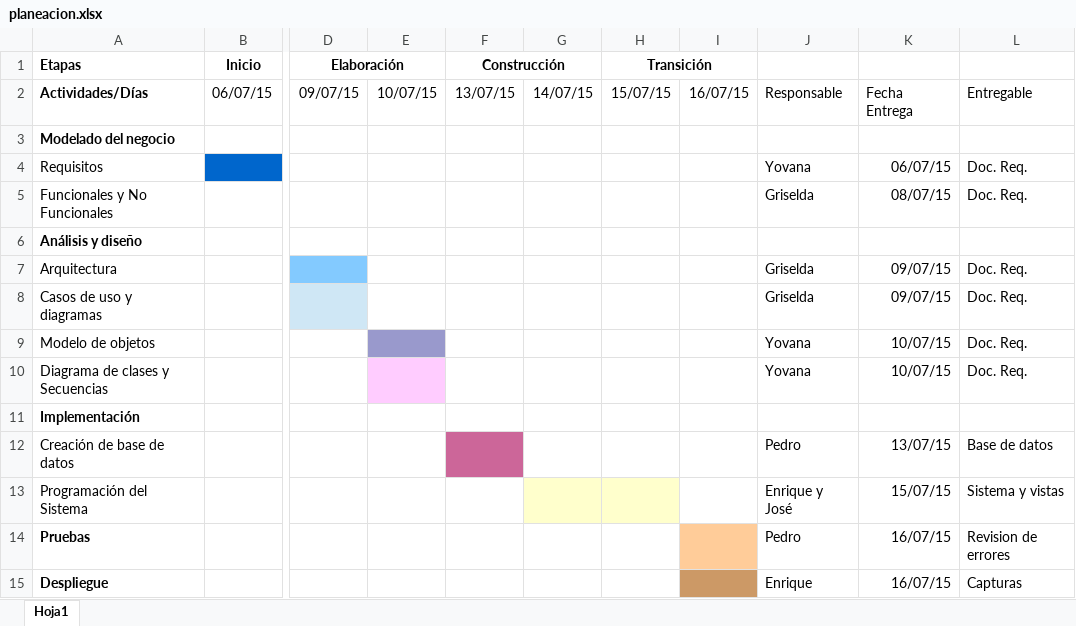
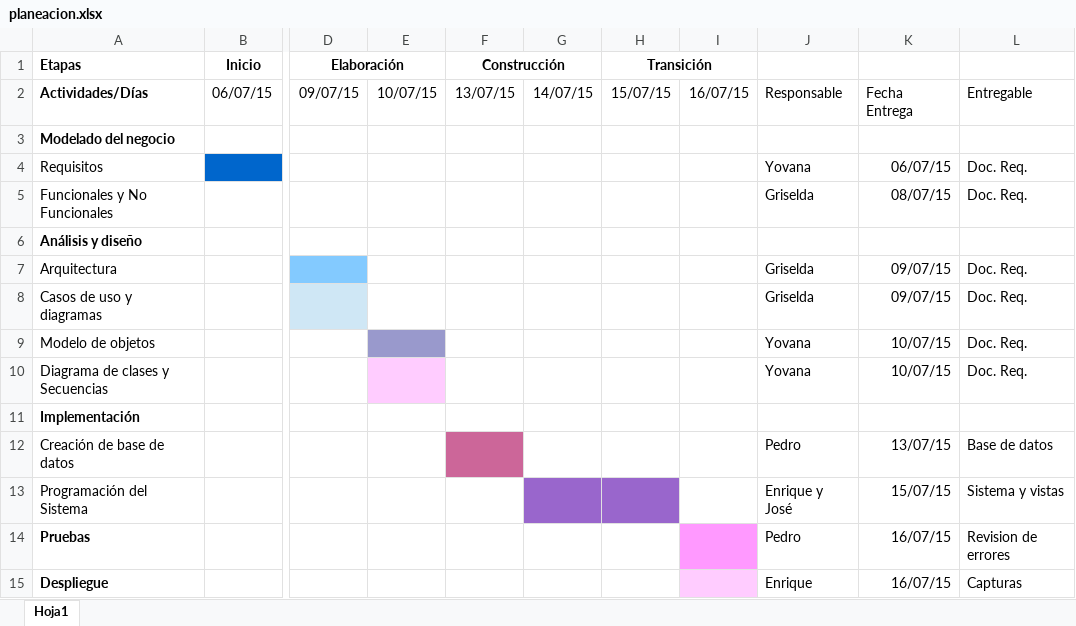
Before and after one commit to GriseldaCuevas/Web-Shop, an Excel workbook: Documentacion/planeacion.xlsx, sheet Hoja1, drawn as a sheet; only a part is shown, gaps mark what is left out; values as stored, in another font and other column widths than the file's, no borders; the diff names each change by its address in the sheet, - before the commit and + after, or states it on an @@ line.

Commit message:
Planeacion

```diff
--- a/Documentacion/planeacion.xlsx (sheet Hoja1)
+++ b/Documentacion/planeacion.xlsx (sheet Hoja1)
-G13:H13 fill: #FFFFCC
+G13:H13 fill: #9966CC
-I14 fill: #FFCC99
+I14 fill: #FF99FF
-I15 fill: #CC9966
+I15 fill: #FFCCFF
```
